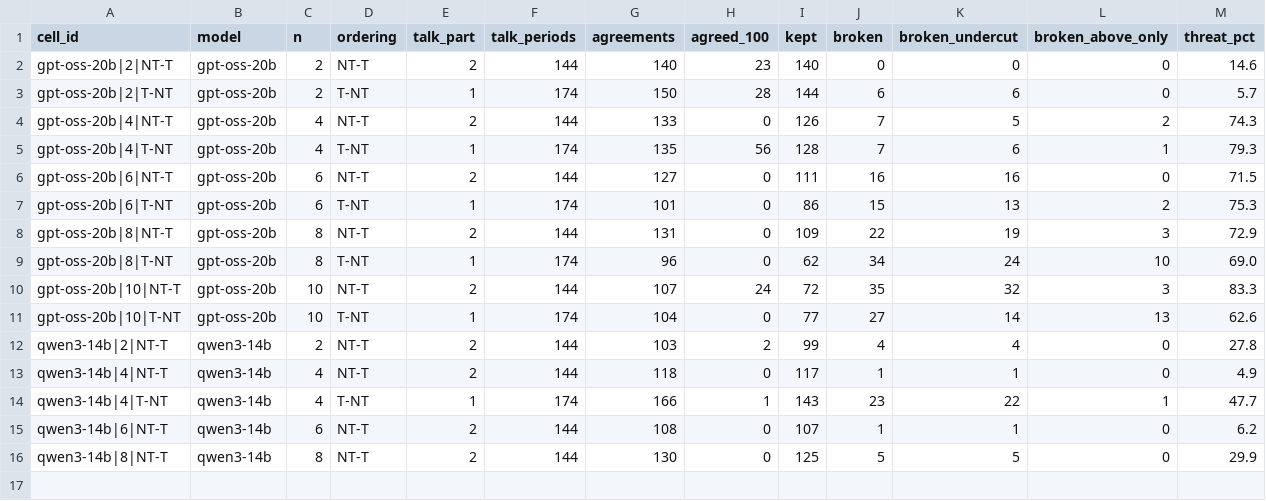
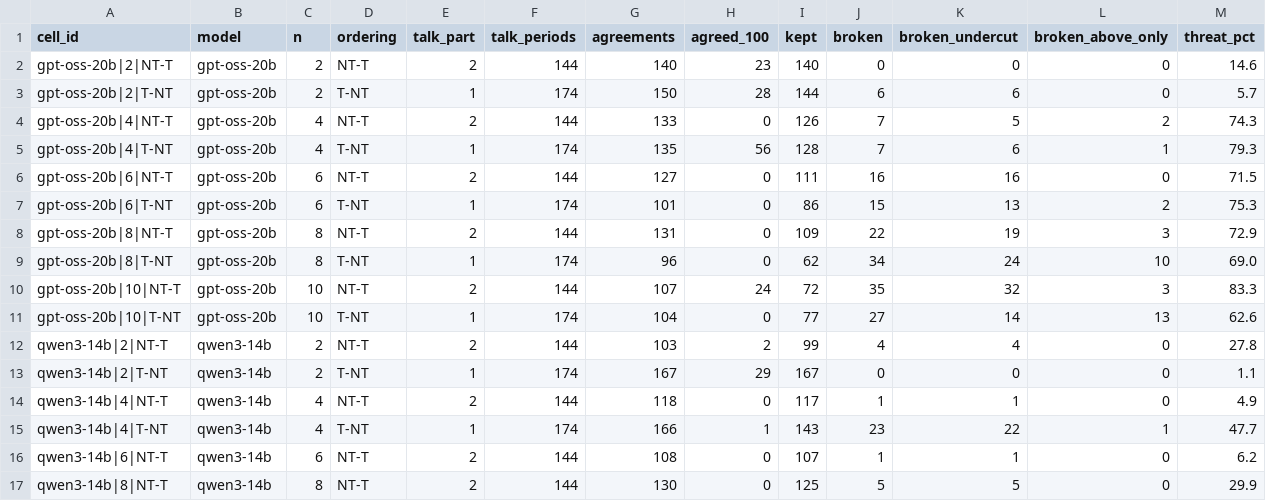
Before and after one commit to rdalcega/SPAR-oligopoly, a CSV file: data/artifact/chat.csv, drawn as a sheet; only a part is shown; rows hold the shown columns only; the diff names each change by its address in the sheet, - before the commit and + after, or states it on an @@ line.

```diff
--- a/data/artifact/chat.csv
+++ b/data/artifact/chat.csv
+row 13: qwen3-14b|2|T-NT | qwen3-14b | 2 | T-NT | 1 | 174 | 167 | 29 | 167 | 0 | 0 | 0 | 1.1
```
Also changed, not shown: data/artifact/cells.csv, data/artifact/mistakes.csv, 9 other files.
